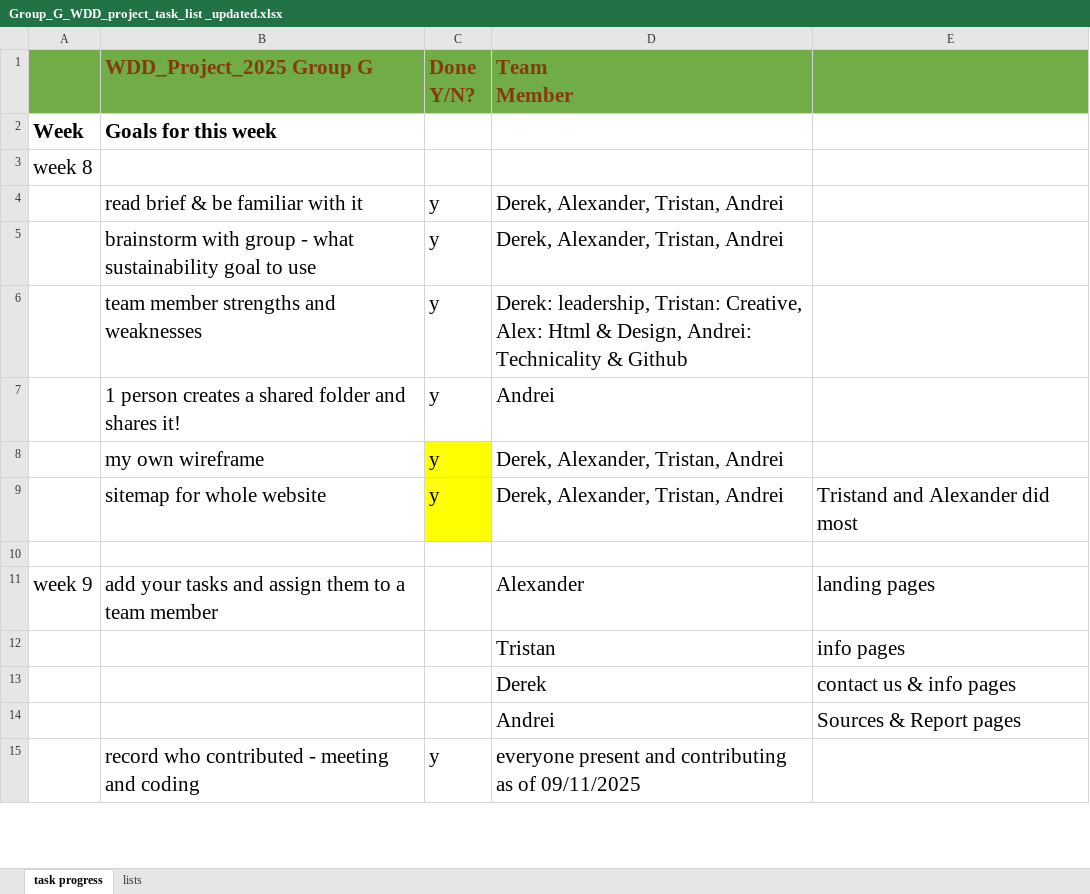
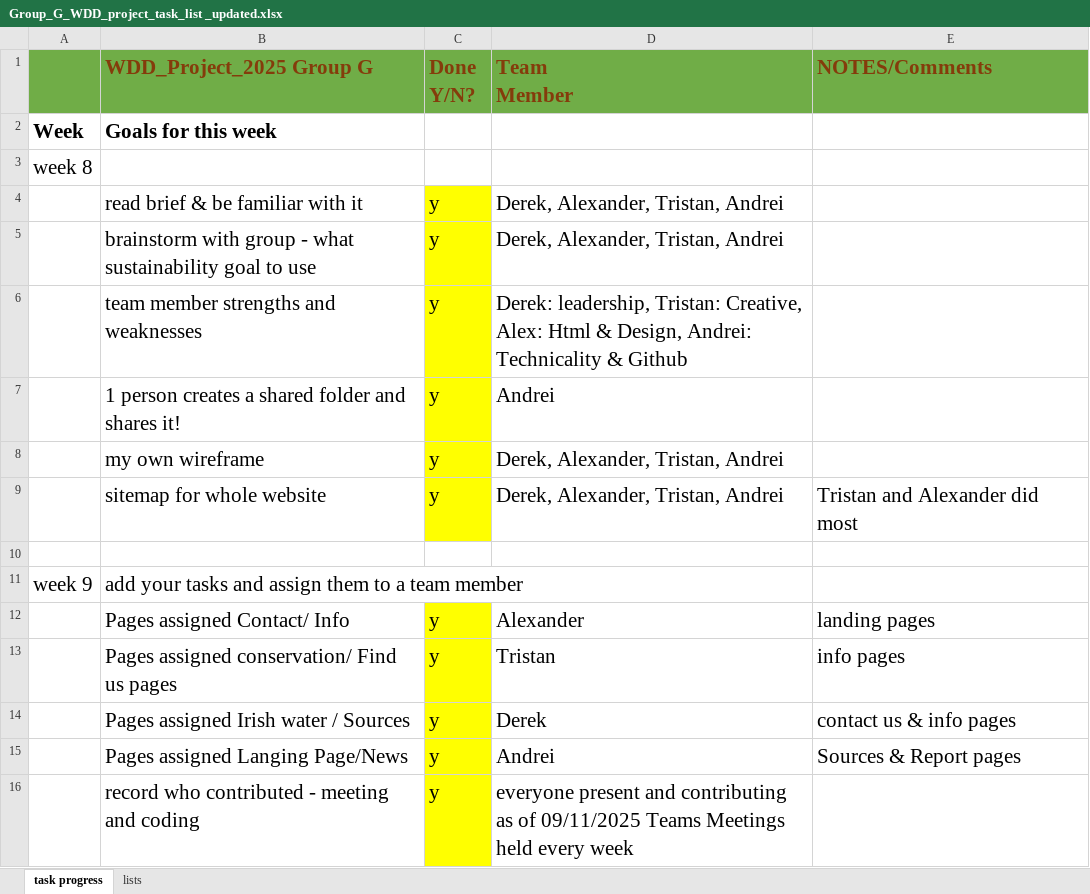
Before and after one commit to dex9mm/Web-Design-and-Development-project, an Excel workbook: Documents/Group_G_WDD_project_task_list _updated.xlsx, sheet task progress, drawn as a sheet; only a part is shown; values as stored, in another font and other column widths than the file's, no borders; removed rows and columns are numbered as before the commit, all else as after; the diff covers the shown part only; the diff names each change by its address in the sheet, - before the commit and + after, or states it on an @@ line.

```diff
--- a/Documents/Group_G_WDD_project_task_list _updated.xlsx (sheet task progress)
+++ b/Documents/Group_G_WDD_project_task_list _updated.xlsx (sheet task progress)
-E1: (empty)
+E1: NOTES/Comments
-C4:C7 fill: none
+C4:C7 fill: #FFFF00
-E9 (NOTES/Comments): Tristand and Alexander did most
+E9 (NOTES/Comments): Tristan and Alexander did most
-D11 (Team Member): Alexander
+D11 (Team Member): (empty)
-E11 (NOTES/Comments): landing pages
+E11 (NOTES/Comments): (empty)
-row 12:  |  |  | Tristan | info pages
-row 13:  |  |  | Derek | contact us & info pages
-row 14:  |  |  | Andrei | Sources & Report pages
+row 12:  | Pages assigned Contact/ Info | y | Alexander | landing pages
+row 13:  | Pages assigned conservation/ Find us pages | y | Tristan | info pages
+row 14:  | Pages assigned Irish water / Sources | y | Derek | contact us & info pages
+row 15:  | Pages assigned Langing Page/News | y | Andrei | Sources & Report pages
-C16 fill: none
+C16 fill: #FFFF00
-D16 (Team Member): …of 09/11/2025
+D16 (Team Member): …of 09/11/2025 Teams Meetings held every week
```
Also changed, not shown: 14 added rows, 2 removed rows, 5 edited cells and cell formats elsewhere in this sheet, sheet lists, 16 other files.
